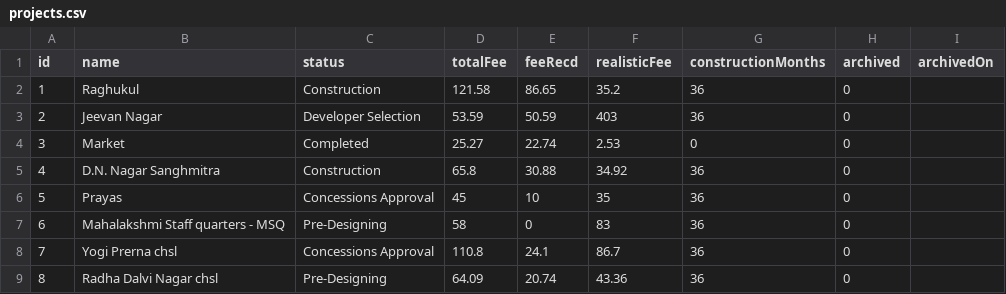
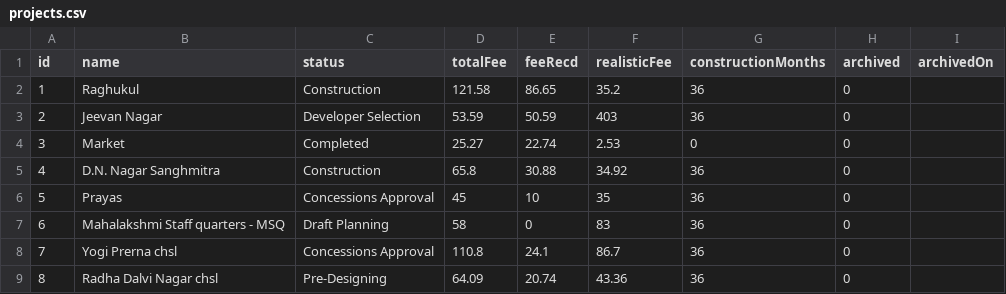
Before and after one commit to architectbharat-png/ABS-Project-Dashboard, a CSV file: projects.csv, drawn as a sheet; only a part is shown.

Commit message:
Auto-sync from ABS Project Priority Dashboard

```diff
--- a/projects.csv
+++ b/projects.csv
@@ -6,3 +6,3 @@ id,name,status,totalFee,feeRecd,realisticFee,constructionMonths,archived,archive
 5,"Prayas","Concessions Approval",45,10,35,36,0,
-6,"Mahalakshmi Staff quarters - MSQ","Pre-Designing",58,0,83,36,0,
+6,"Mahalakshmi Staff quarters - MSQ","Draft Planning",58,0,83,36,0,
 7,"Yogi Prerna chsl","Concessions Approval",110.8,24.1,86.7,36,0,
```
